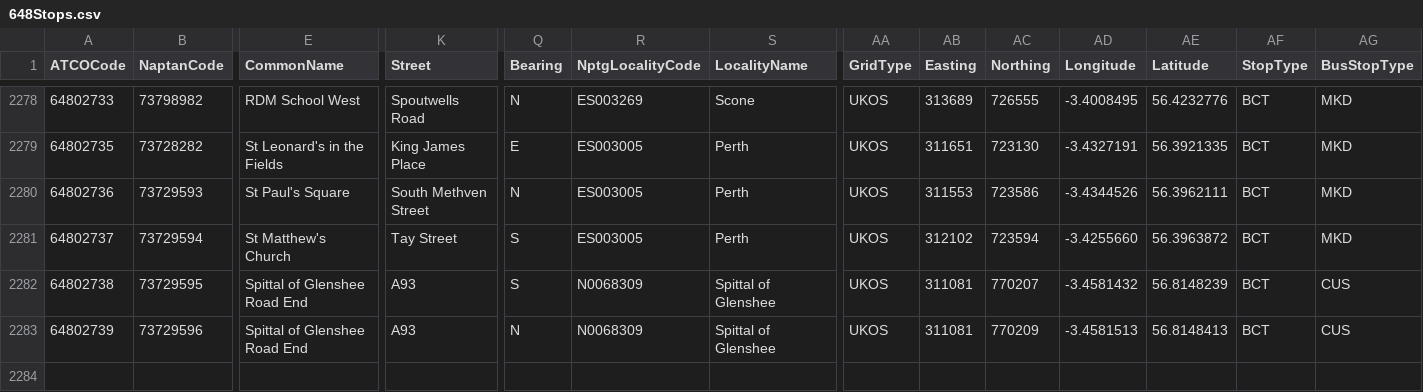
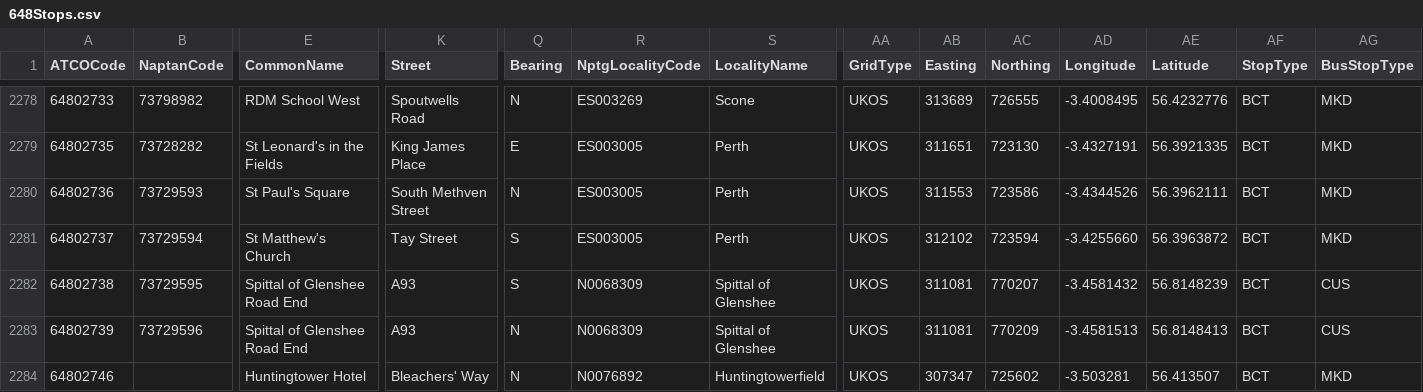
Before and after one commit to ldjb/naptan-nptg-history, a CSV file: 648Stops.csv, drawn as a sheet; only a part is shown, gaps mark what is left out; rows hold the shown columns only; the diff names each change by its address in the sheet, - before the commit and + after, or states it on an @@ line.

```diff
--- a/648Stops.csv
+++ b/648Stops.csv
+row 2284: 64802746 |  | Huntingtower Hotel | Bleachers' Way | N | N0076892 | Huntingtowerfield | UKOS | 307347 | 725602 | -3.503281 | 56.413507 | BCT | MKD
```
Also changed, not shown: 420Stops.csv, 620Stops.csv, 9 other files.
